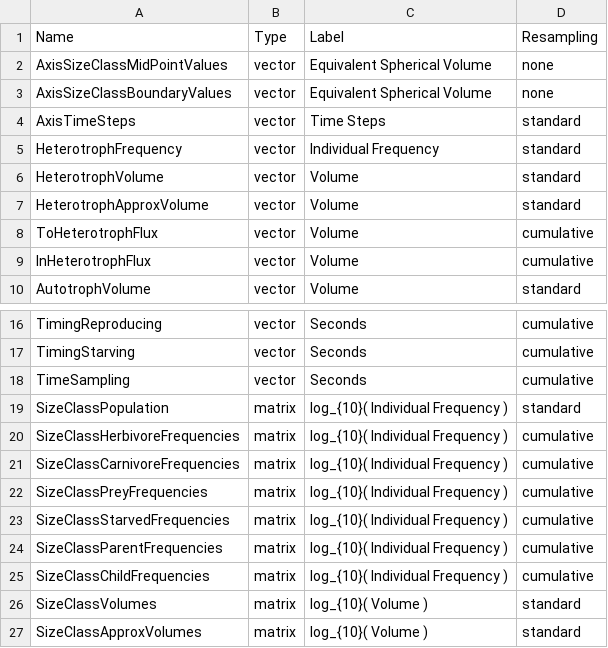
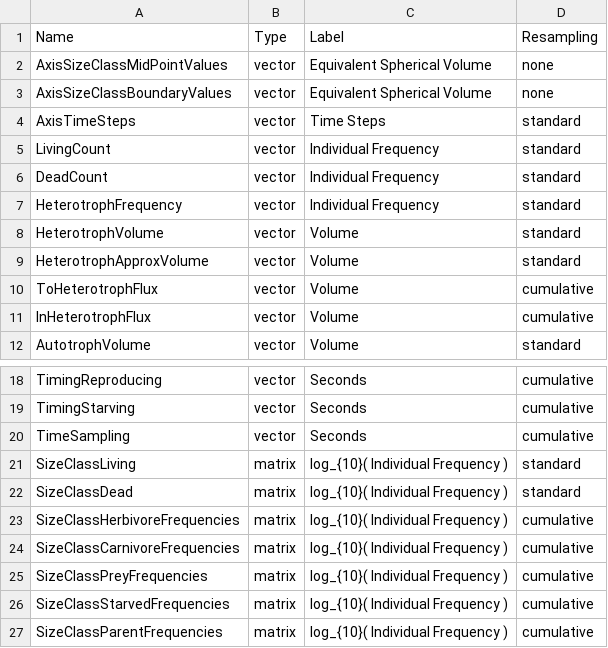
Before and after one commit to phlndrwd/EATSM2, a CSV file: input/Variables.csv, drawn as a sheet; only a part is shown, gaps mark what is left out; the shorter side is filled out with more unchanged rows.

Commit message:
Restructured loops to reflect architecture of EATSM1. These may be re-evaluated. Issues currently being experienced with movement between size classes; in SizeClass::moveSizeClass() and/or Life::moveHeterotrophs().

```diff
--- a/input/Variables.csv
+++ b/input/Variables.csv
@@ -4,2 +4,4 @@ AxisSizeClassBoundaryValues,vector,Equivalent Spherical Volume,none
 AxisTimeSteps,vector,Time Steps,standard
+LivingCount,vector,Individual Frequency,standard
+DeadCount,vector,Individual Frequency,standard
 HeterotrophFrequency,vector,Individual Frequency,standard
@@ -18,3 +20,4 @@ TimingStarving,vector,Seconds,cumulative
 TimeSampling,vector,Seconds,cumulative
-SizeClassPopulation,matrix,log_{10}( Individual Frequency ),standard
+SizeClassLiving,matrix,log_{10}( Individual Frequency ),standard
+SizeClassDead,matrix,log_{10}( Individual Frequency ),standard
 SizeClassHerbivoreFrequencies,matrix,log_{10}( Individual Frequency ),cumulative
```
Also changed, not shown: 2 other files.
